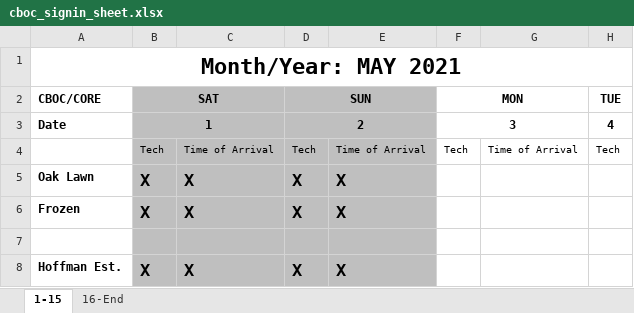
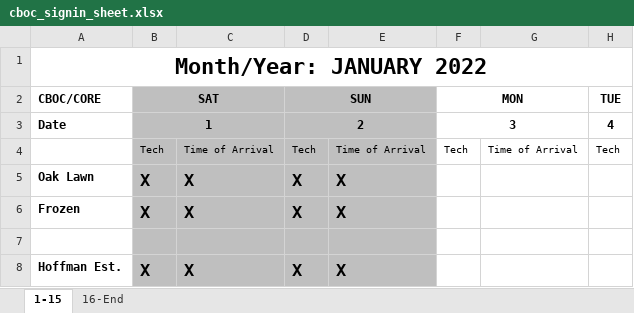
Before and after one commit to mollyjohnson/CBOC_sign_in_sheet_project, an Excel workbook: cboc_signin_sheet.xlsx, sheet 1-15, drawn as a sheet; only a part is shown; values as stored, in another font and other column widths than the file's, no borders; the diff names each change by its address in the sheet, - before the commit and + after, or states it on an @@ line.

Commit message:
weekends all working, needs holidays and more than 1 month at a time

```diff
--- a/cboc_signin_sheet.xlsx (sheet 1-15)
+++ b/cboc_signin_sheet.xlsx (sheet 1-15)
-A1: Month/Year: MAY 2021
+A1: Month/Year: JANUARY 2022
```
Also changed, not shown: sheet 16-End.
